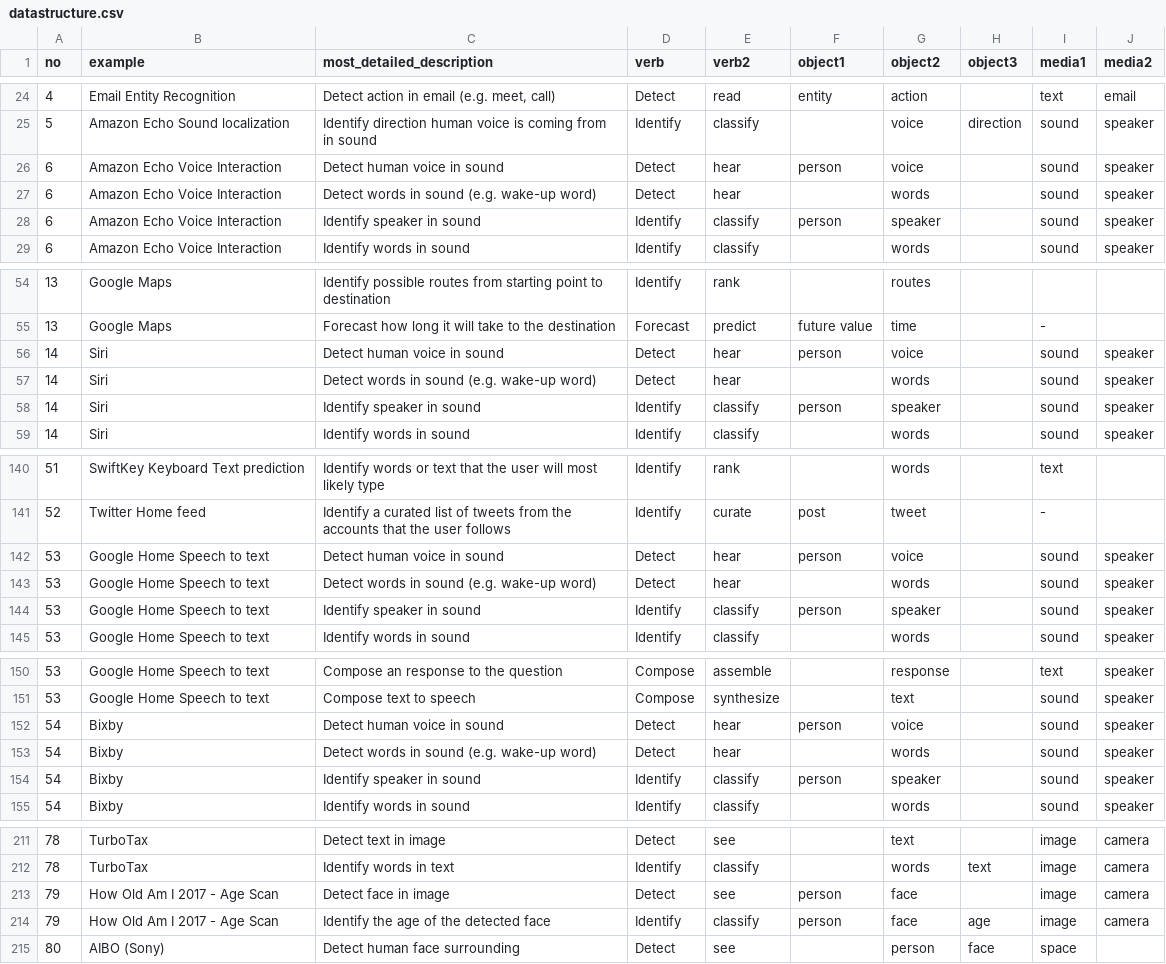
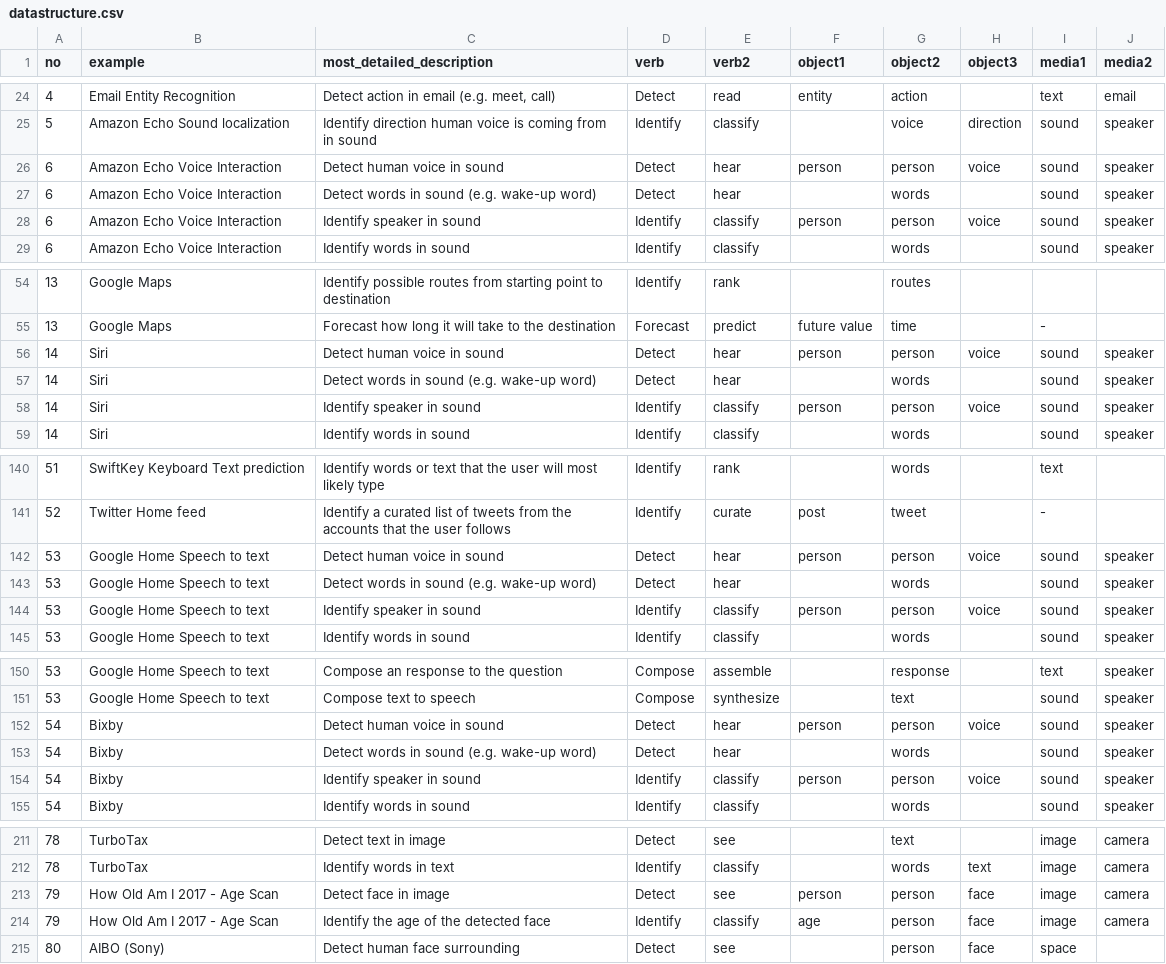
Before and after one commit to changhoonoh/ai_taxonomy, a CSV file: datastructure.csv, drawn as a sheet; only a part is shown, gaps mark what is left out; the diff covers the shown part only.

```diff
--- a/datastructure.csv
+++ b/datastructure.csv
@@ -25,5 +25,5 @@ no,example,most_detailed_description,verb,verb2,object1,object2,object3,media1,m
 5,Amazon Echo Sound localization,Identify direction human voice is coming from in sound,Identify,classify,,voice ,direction,sound,speaker
-6,Amazon Echo Voice Interaction,Detect human voice in sound,Detect,hear,person,voice,,sound,speaker
+6,Amazon Echo Voice Interaction,Detect human voice in sound,Detect,hear,person,person,voice,sound,speaker
 6,Amazon Echo Voice Interaction,Detect words in sound (e.g. wake-up word),Detect,hear,,words,,sound,speaker
-6,Amazon Echo Voice Interaction,Identify speaker in sound,Identify,classify,person,speaker,,sound,speaker
+6,Amazon Echo Voice Interaction,Identify speaker in sound,Identify,classify,person,person,voice,sound,speaker
 6,Amazon Echo Voice Interaction,Identify words in sound,Identify,classify,,words,,sound,speaker
@@ -55,5 +55,5 @@ no,example,most_detailed_description,verb,verb2,object1,object2,object3,media1,m
 13,Google Maps,Forecast how long it will take to the destination,Forecast,predict,future value,time,,-,
-14,Siri,Detect human voice in sound,Detect,hear,person,voice,,sound,speaker
+14,Siri,Detect human voice in sound,Detect,hear,person,person,voice,sound,speaker
 14,Siri,Detect words in sound (e.g. wake-up word),Detect,hear,,words,,sound,speaker
-14,Siri,Identify speaker in sound,Identify,classify,person,speaker,,sound,speaker
+14,Siri,Identify speaker in sound,Identify,classify,person,person,voice,sound,speaker
 14,Siri,Identify words in sound,Identify,classify,,words,,sound,speaker
@@ -141,5 +141,5 @@ no,example,most_detailed_description,verb,verb2,object1,object2,object3,media1,m
 52,Twitter Home feed,Identify a curated list of tweets from the accounts that the user follows,Identify,curate,post,tweet,,-,
-53,Google Home Speech to text,Detect human voice in sound,Detect,hear,person,voice,,sound,speaker
+53,Google Home Speech to text,Detect human voice in sound,Detect,hear,person,person,voice,sound,speaker
 53,Google Home Speech to text,Detect words in sound (e.g. wake-up word),Detect,hear,,words,,sound,speaker
-53,Google Home Speech to text,Identify speaker in sound,Identify,classify,person,speaker,,sound,speaker
+53,Google Home Speech to text,Identify speaker in sound,Identify,classify,person,person,voice,sound,speaker
 53,Google Home Speech to text,Identify words in sound,Identify,classify,,words,,sound,speaker
@@ -151,5 +151,5 @@ no,example,most_detailed_description,verb,verb2,object1,object2,object3,media1,m
 53,Google Home Speech to text,Compose text to speech ,Compose,synthesize,,text,,sound,speaker
-54,Bixby,Detect human voice in sound,Detect,hear,person,voice,,sound,speaker
+54,Bixby,Detect human voice in sound,Detect,hear,person,person,voice,sound,speaker
 54,Bixby,Detect words in sound (e.g. wake-up word),Detect,hear,,words,,sound,speaker
-54,Bixby,Identify speaker in sound,Identify,classify,person,speaker,,sound,speaker
+54,Bixby,Identify speaker in sound,Identify,classify,person,person,voice,sound,speaker
 54,Bixby,Identify words in sound,Identify,classify,,words,,sound,speaker
@@ -212,4 +212,4 @@ no,example,most_detailed_description,verb,verb2,object1,object2,object3,media1,m
 78,TurboTax,Identify words in text,Identify,classify,,words,text,image,camera
-79,How Old Am I 2017 - Age Scan,Detect face in image,Detect,see,person,face,,image,camera
-79,How Old Am I 2017 - Age Scan,Identify the age of the detected face,Identify,classify,person,face,age,image,camera
+79,How Old Am I 2017 - Age Scan,Detect face in image,Detect,see,person,person,face,image,camera
+79,How Old Am I 2017 - Age Scan,Identify the age of the detected face,Identify,classify,age,person,face,image,camera
 80,AIBO (Sony),Detect human face surrounding,Detect,see,,person,face,space,
```
Also changed, not shown: 6 edited cells elsewhere in this file, 6 other files.
